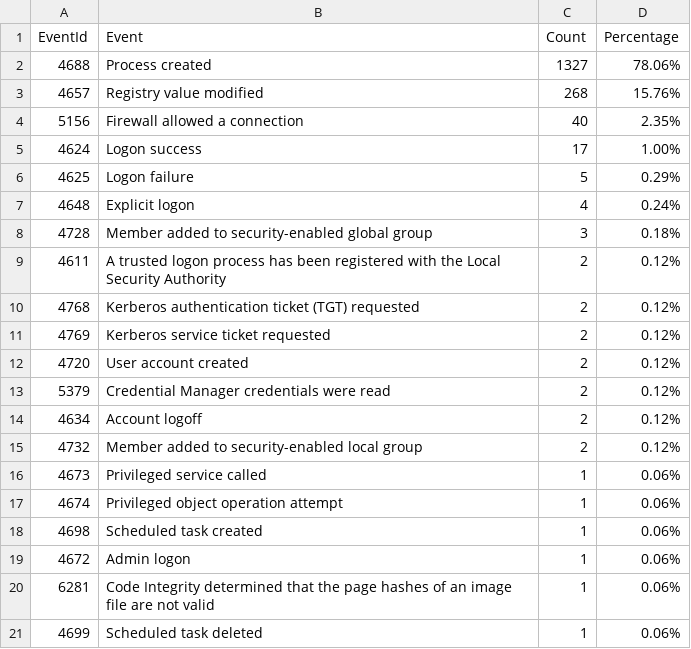
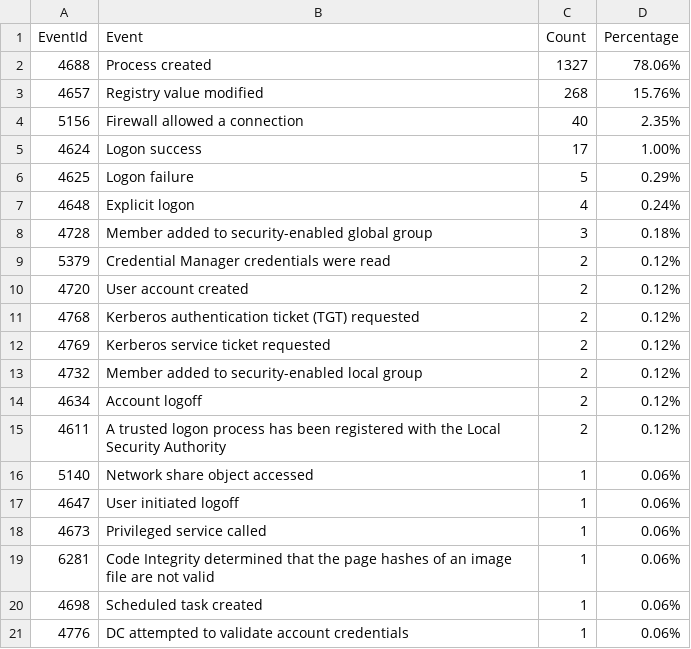
Before and after one commit to fukusuket/InvestigateWindowsLogSetting, a CSV file: security_eid.csv, drawn as a sheet.

```diff
--- a/security_eid.csv
+++ b/security_eid.csv
@@ -8,14 +8,14 @@ EventId,Event,Count,Percentage
 4728,Member added to security-enabled global group,3,0.18%
-4611,A trusted logon process has been registered with the Local Security Authority,2,0.12%
+5379,Credential Manager credentials were read,2,0.12%
+4720,User account created,2,0.12%
 4768,Kerberos authentication ticket (TGT) requested,2,0.12%
 4769,Kerberos service ticket requested,2,0.12%
-4720,User account created,2,0.12%
-5379,Credential Manager credentials were read,2,0.12%
+4732,Member added to security-enabled local group,2,0.12%
 4634,Account logoff,2,0.12%
-4732,Member added to security-enabled local group,2,0.12%
+4611,A trusted logon process has been registered with the Local Security Authority,2,0.12%
+5140,Network share object accessed,1,0.06%
+4647,User initiated logoff,1,0.06%
 4673,Privileged service called,1,0.06%
-4674,Privileged object operation attempt,1,0.06%
+6281,Code Integrity determined that the page hashes of an image file are not valid ,1,0.06%
 4698,Scheduled task created,1,0.06%
-4672,Admin logon,1,0.06%
-6281,Code Integrity determined that the page hashes of an image file are not valid ,1,0.06%
-4699,Scheduled task deleted,1,0.06%
+4776,DC attempted to validate account credentials,1,0.06%
```
Also changed, not shown: 4 other files.
